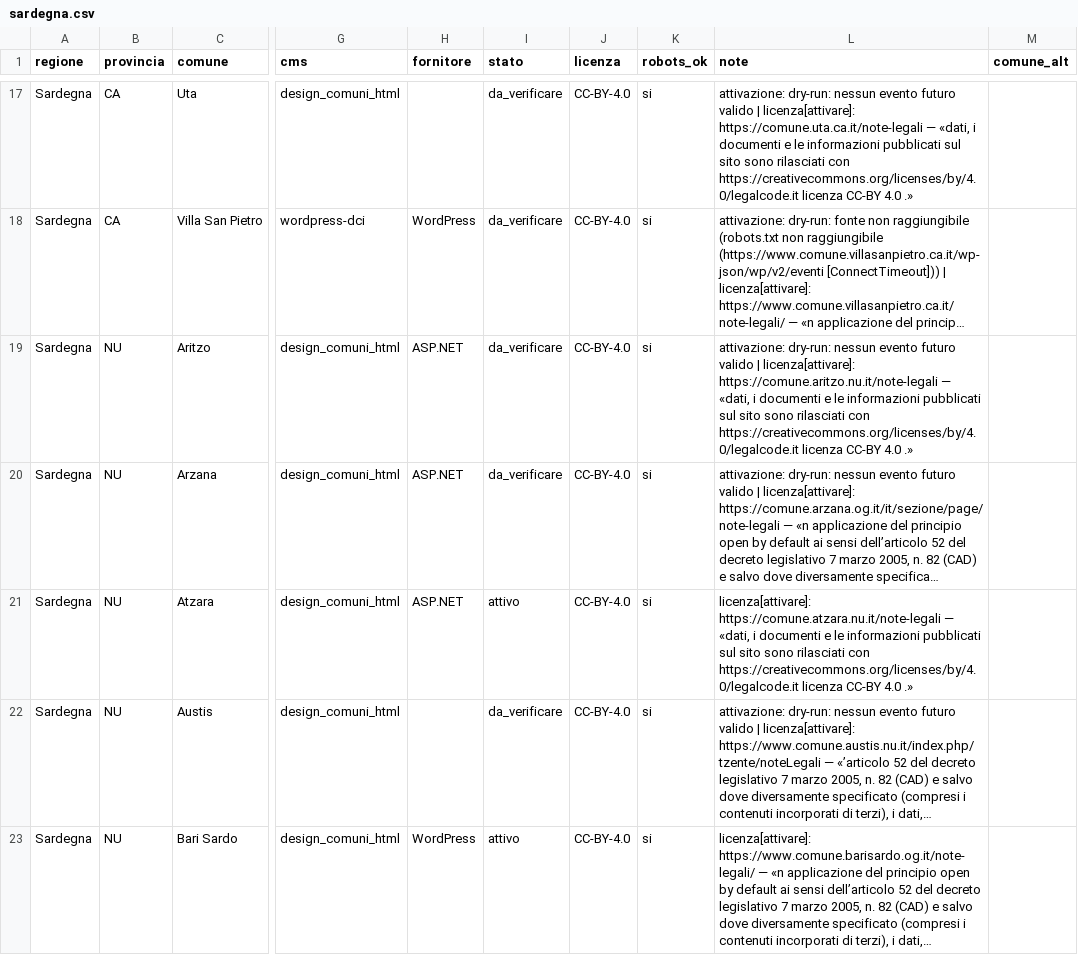
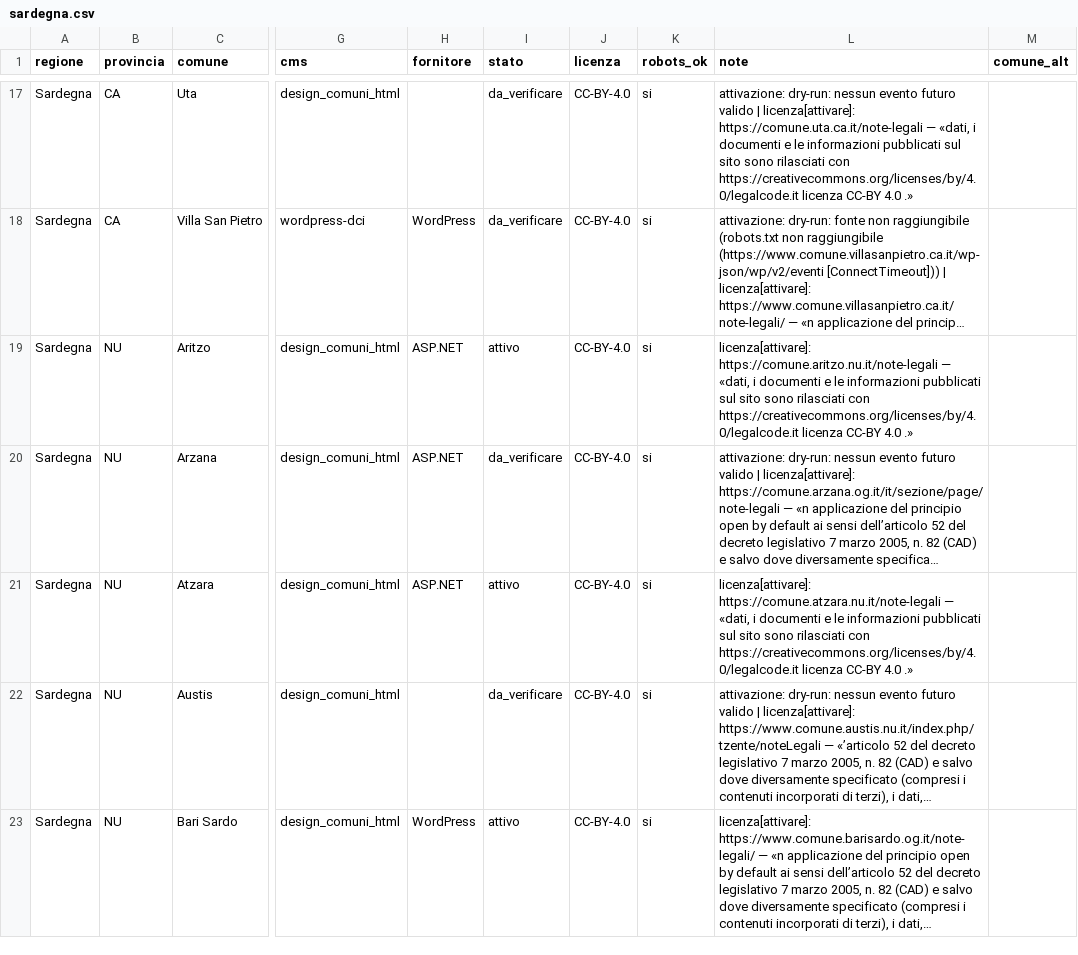
Before and after one commit to AndreaAzzarello/EventiVicini, a CSV file: tools/importer/sources/sardegna.csv, drawn as a sheet; only a part is shown, gaps mark what is left out; long unchanged cells end in …; the diff covers the shown part only; the diff names each change by its address in the sheet, - before the commit and + after, or states it on an @@ line.

```diff
--- a/tools/importer/sources/sardegna.csv
+++ b/tools/importer/sources/sardegna.csv
-I19 (stato): da_verificare
+I19 (stato): attivo
-L19 (note): attivazione: dry-run: nessun evento futuro valido | licenza[attivare]: https://comune.aritzo.nu.it/note-legali…
+L19 (note): licenza[attivare]: https://comune.aritzo.nu.it/note-legali…
```
Also changed, not shown: 8 edited cells elsewhere in this file, tools/importer/sources/basilicata.csv, tools/importer/sources/lazio.csv, 14 other files.
